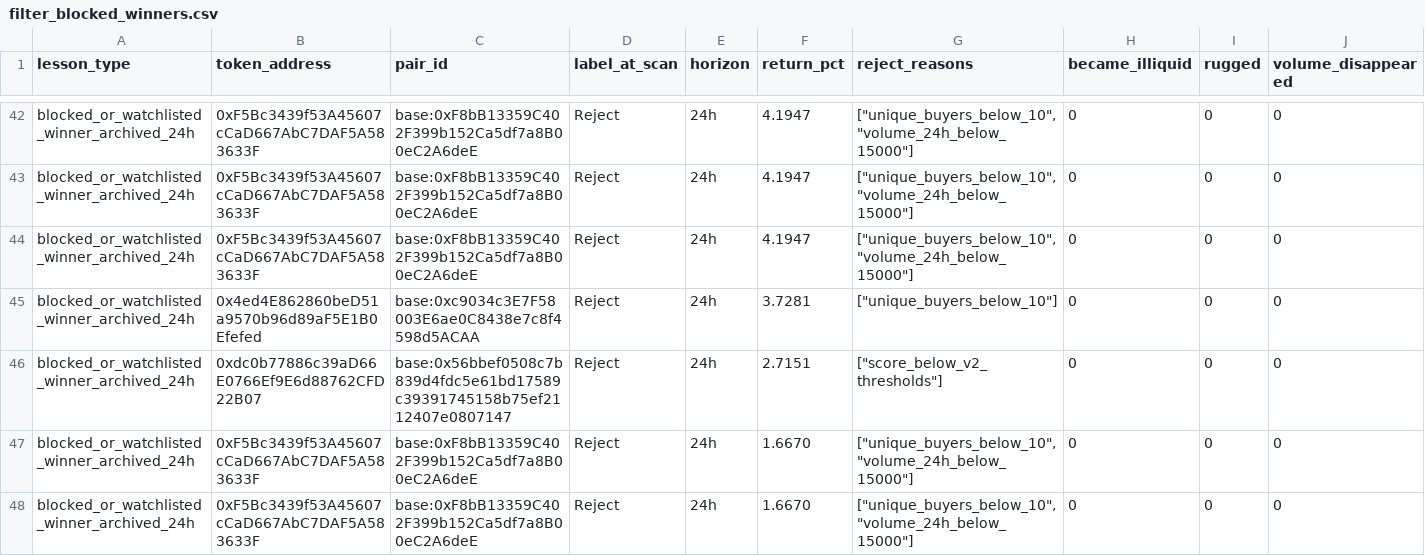
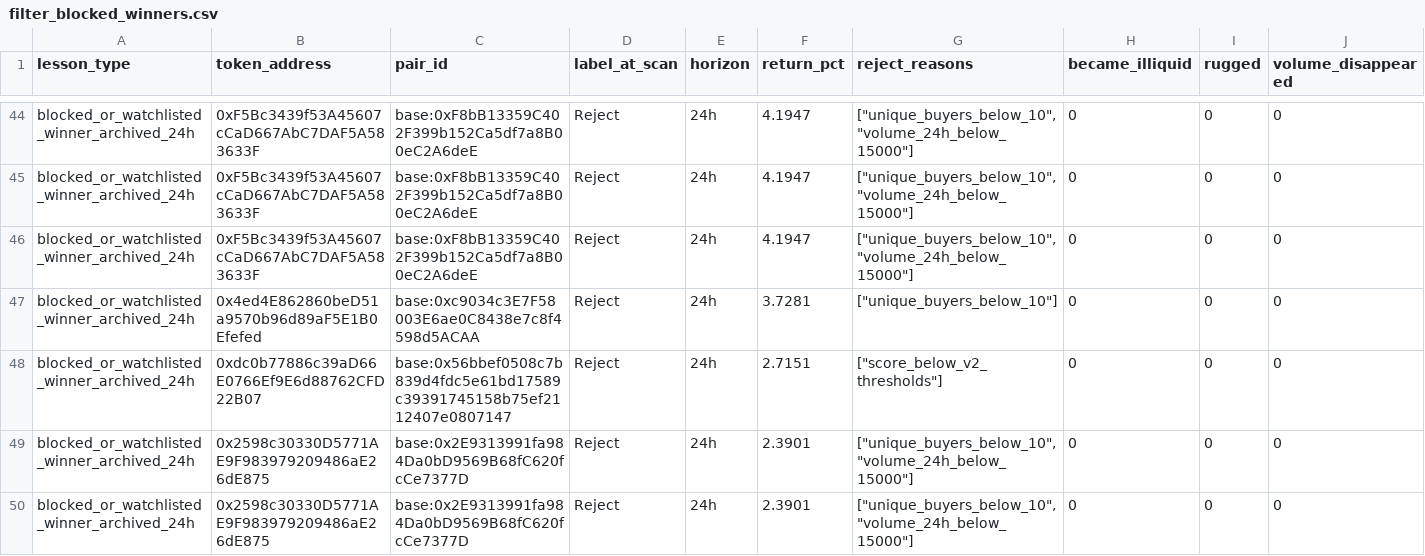
Before and after one commit to fatehchana17-create/crypto-signal-autopsy-v1, a CSV file: exports/filter_blocked_winners.csv, drawn as a sheet; only a part is shown, gaps mark what is left out; the shorter side is filled out with more unchanged rows; the diff covers the shown part only.

```diff
--- a/exports/filter_blocked_winners.csv
+++ b/exports/filter_blocked_winners.csv
@@ -46 +48,3 @@ blocked_or_watchlisted_winner_archived_24h,0x4ed4E862860beD51a9570b96d89aF5E1B0E
 blocked_or_watchlisted_winner_archived_24h,0xdc0b77886c39aD66E0766Ef9E6d88762CFD22B07,base:0x56bbef0508c7b839d4fdc5e61bd17589c39391745158b75ef2112407e0807147,Reject,24h,2.7151,"[""score_below_v2_thresholds""]",0,0,0
+blocked_or_watchlisted_winner_archived_24h,0x2598c30330D5771AE9F983979209486aE26dE875,base:0x2E9313991fa984Da0bD9569B68fC620fcCe7377D,Reject,24h,2.3901,"[""unique_buyers_below_10"",""volume_24h_below_15000""]",0,0,0
+blocked_or_watchlisted_winner_archived_24h,0x2598c30330D5771AE9F983979209486aE26dE875,base:0x2E9313991fa984Da0bD9569B68fC620fcCe7377D,Reject,24h,2.3901,"[""unique_buyers_below_10"",""volume_24h_below_15000""]",0,0,0
```
Also changed, not shown: 7 added rows elsewhere in this file, exports/filter_results.csv, exports/filter_saved_us.csv, 32 other files.
